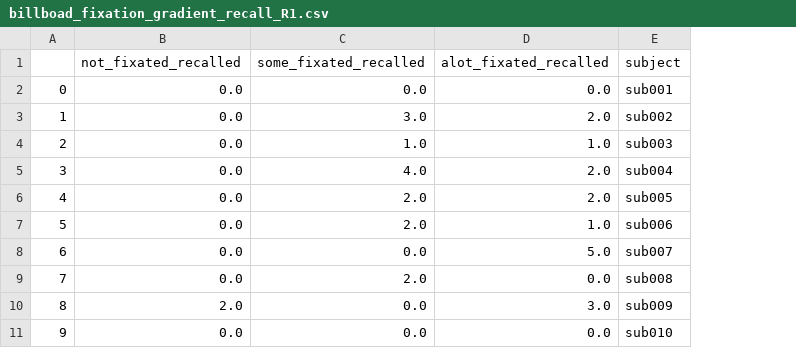
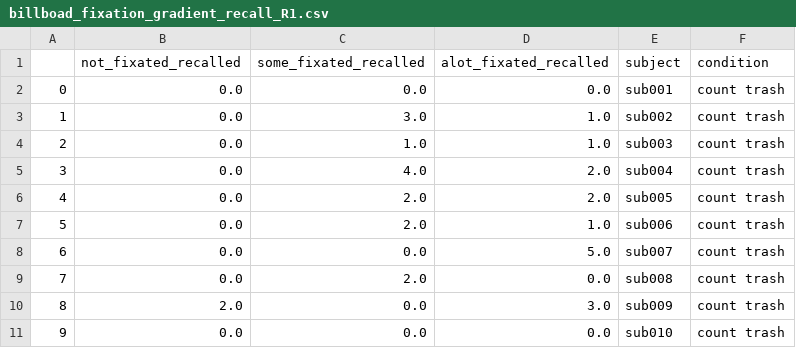
Before and after one commit to nomcomm/vr_billboard_e, a CSV file: data/04_statistics/csv/billboad_fixation_gradient_recall_R1.csv, drawn as a sheet; only a part is shown; the diff covers the shown part only; the diff names each change by its address in the sheet, - before the commit and + after, or states it on an @@ line.

```diff
--- a/data/04_statistics/csv/billboad_fixation_gradient_recall_R1.csv
+++ b/data/04_statistics/csv/billboad_fixation_gradient_recall_R1.csv
+column F (condition), rows 2-11: all count trash
-D3 (alot_fixated_recalled): 2.0
+D3 (alot_fixated_recalled): 1.0
```
Also changed, not shown: 21 added rows and 4 edited cells elsewhere in this file, data/01_interview_data/recall_vr_driving_e.csv, data/03_fixation_billboards_recall_recognition/sub001_fixations_billboards_recall_recognition.csv, 45 other files.
